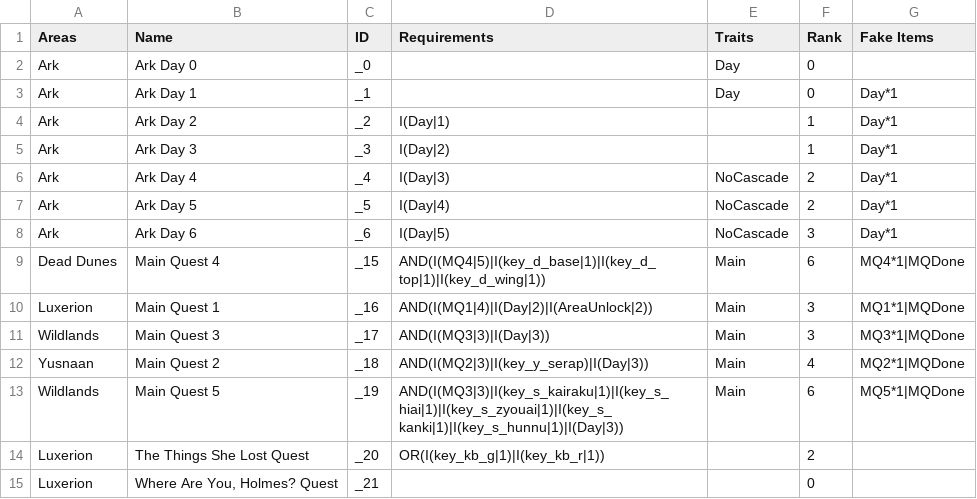
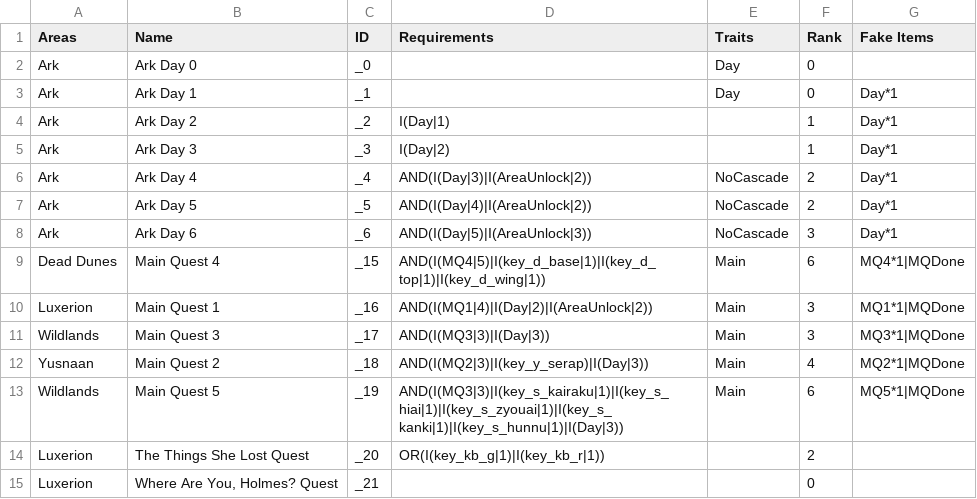
Before and after one commit to Bartz24/FFModdingWPF, a CSV file: LRRando/bin/data/fakeChecks.csv, drawn as a sheet; only a part is shown.

```diff
--- a/LRRando/bin/data/fakeChecks.csv
+++ b/LRRando/bin/data/fakeChecks.csv
@@ -5,5 +5,5 @@ Ark,Ark Day 2,_2,I(Day|1),,1,Day*1
 Ark,Ark Day 3,_3,I(Day|2),,1,Day*1
-Ark,Ark Day 4,_4,I(Day|3),NoCascade,2,Day*1
-Ark,Ark Day 5,_5,I(Day|4),NoCascade,2,Day*1
-Ark,Ark Day 6,_6,I(Day|5),NoCascade,3,Day*1
+Ark,Ark Day 4,_4,AND(I(Day|3)|I(AreaUnlock|2)),NoCascade,2,Day*1
+Ark,Ark Day 5,_5,AND(I(Day|4)|I(AreaUnlock|2)),NoCascade,2,Day*1
+Ark,Ark Day 6,_6,AND(I(Day|5)|I(AreaUnlock|3)),NoCascade,3,Day*1
 Dead Dunes,Main Quest 4,_15,AND(I(MQ4|5)|I(key_d_base|1)|I(key_d_top|1)|I(key_d_wing|1)),Main,6,MQ4*1|MQDone
```
Also changed, not shown: FF12Rando/bin/data/rewards.csv, LRRando/bin/data/items.csv, 3 other files.
